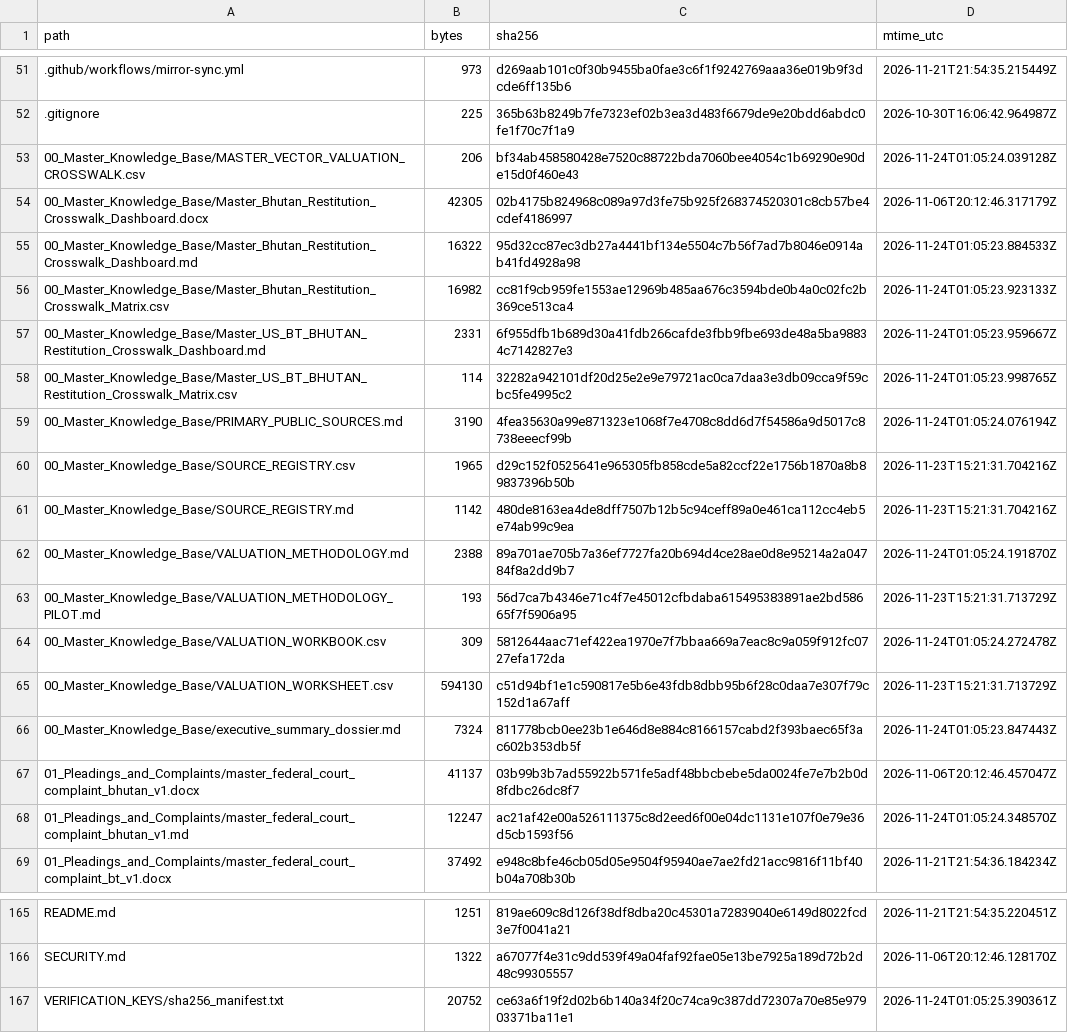
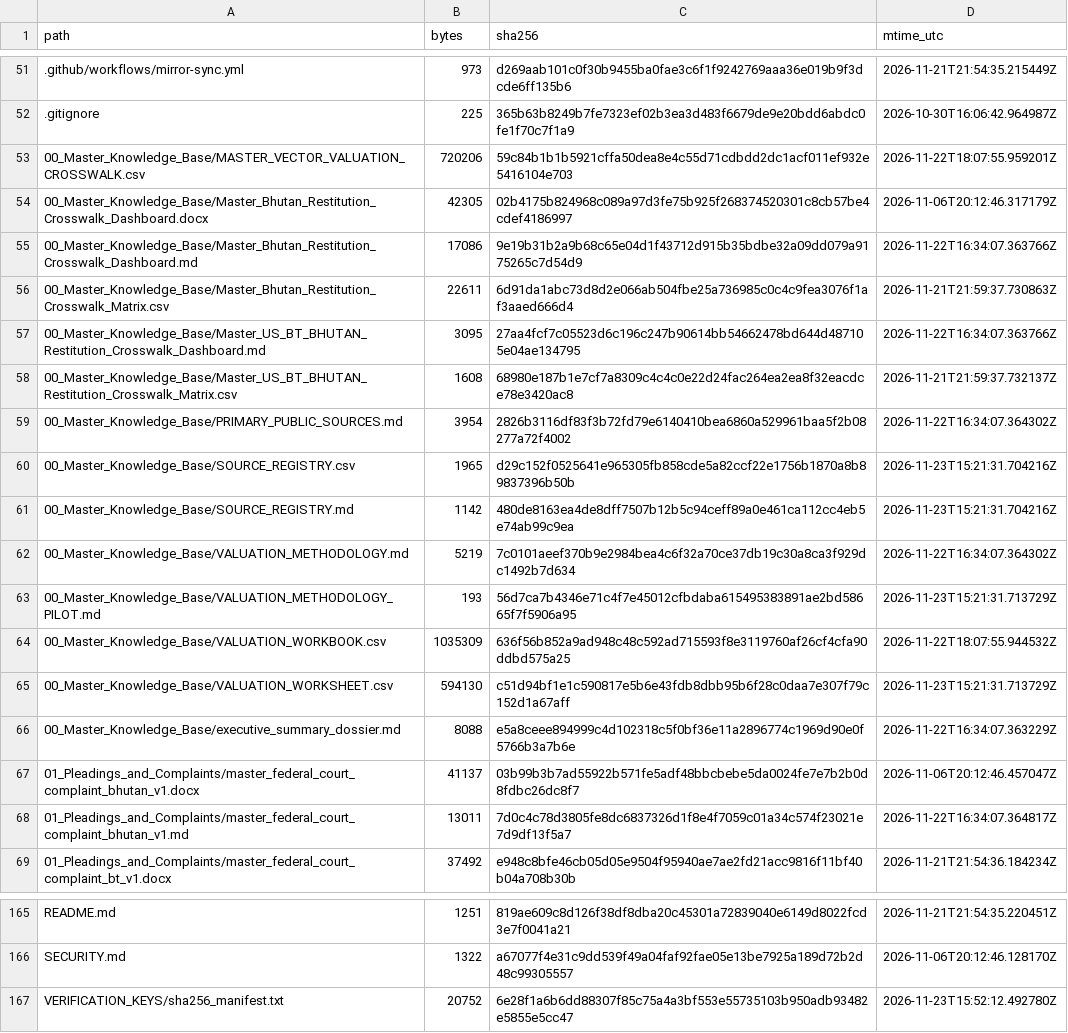
Before and after one commit to GlobalRestitutionAlliance/asia-us-bt-bhutan-master-litigation, a CSV file: 99_Archives_and_Manifests/MANIFEST_SHA256.csv, drawn as a sheet; only a part is shown, gaps mark what is left out; the diff covers the shown part only.

```diff
--- a/99_Archives_and_Manifests/MANIFEST_SHA256.csv
+++ b/99_Archives_and_Manifests/MANIFEST_SHA256.csv
@@ -52,18 +52,18 @@ path,bytes,sha256,mtime_utc
 .gitignore,225,365b63b8249b7fe7323ef02b3ea3d483f6679de9e20bdd6abdc0fe1f70c7f1a9,2026-10-30T16:06:42.964987Z
-00_Master_Knowledge_Base/MASTER_VECTOR_VALUATION_CROSSWALK.csv,206,bf34ab458580428e7520c88722bda7060bee4054c1b69290e90de15d0f460e43,2026-11-24T01:05:24.039128Z
+00_Master_Knowledge_Base/MASTER_VECTOR_VALUATION_CROSSWALK.csv,720206,59c84b1b1b5921cffa50dea8e4c55d71cdbdd2dc1acf011ef932e5416104e703,2026-11-22T18:07:55.959201Z
 00_Master_Knowledge_Base/Master_Bhutan_Restitution_Crosswalk_Dashboard.docx,42305,02b4175b824968c089a97d3fe75b925f268374520301c8cb57be4cdef4186997,2026-11-06T20:12:46.317179Z
-00_Master_Knowledge_Base/Master_Bhutan_Restitution_Crosswalk_Dashboard.md,16322,95d32cc87ec3db27a4441bf134e5504c7b56f7ad7b8046e0914ab41fd4928a98,2026-11-24T01:05:23.884533Z
-00_Master_Knowledge_Base/Master_Bhutan_Restitution_Crosswalk_Matrix.csv,16982,cc81f9cb959fe1553ae12969b485aa676c3594bde0b4a0c02fc2b369ce513ca4,2026-11-24T01:05:23.923133Z
-00_Master_Knowledge_Base/Master_US_BT_BHUTAN_Restitution_Crosswalk_Dashboard.md,2331,6f955dfb1b689d30a41fdb266cafde3fbb9fbe693de48a5ba98834c7142827e3,2026-11-24T01:05:23.959667Z
-00_Master_Knowledge_Base/Master_US_BT_BHUTAN_Restitution_Crosswalk_Matrix.csv,114,32282a942101df20d25e2e9e79721ac0ca7daa3e3db09cca9f59cbc5fe4995c2,2026-11-24T01:05:23.998765Z
-00_Master_Knowledge_Base/PRIMARY_PUBLIC_SOURCES.md,3190,4fea35630a99e871323e1068f7e4708c8dd6d7f54586a9d5017c8738eeecf99b,2026-11-24T01:05:24.076194Z
+00_Master_Knowledge_Base/Master_Bhutan_Restitution_Crosswalk_Dashboard.md,17086,9e19b31b2a9b68c65e04d1f43712d915b35bdbe32a09dd079a9175265c7d54d9,2026-11-22T16:34:07.363766Z
+00_Master_Knowledge_Base/Master_Bhutan_Restitution_Crosswalk_Matrix.csv,22611,6d91da1abc73d8d2e066ab504fbe25a736985c0c4c9fea3076f1af3aaed666d4,2026-11-21T21:59:37.730863Z
+00_Master_Knowledge_Base/Master_US_BT_BHUTAN_Restitution_Crosswalk_Dashboard.md,3095,27aa4fcf7c05523d6c196c247b90614bb54662478bd644d487105e04ae134795,2026-11-22T16:34:07.363766Z
+00_Master_Knowledge_Base/Master_US_BT_BHUTAN_Restitution_Crosswalk_Matrix.csv,1608,68980e187b1e7cf7a8309c4c4c0e22d24fac264ea2ea8f32eacdce78e3420ac8,2026-11-21T21:59:37.732137Z
+00_Master_Knowledge_Base/PRIMARY_PUBLIC_SOURCES.md,3954,2826b3116df83f3b72fd79e6140410bea6860a529961baa5f2b08277a72f4002,2026-11-22T16:34:07.364302Z
 00_Master_Knowledge_Base/SOURCE_REGISTRY.csv,1965,d29c152f0525641e965305fb858cde5a82ccf22e1756b1870a8b89837396b50b,2026-11-23T15:21:31.704216Z
 00_Master_Knowledge_Base/SOURCE_REGISTRY.md,1142,480de8163ea4de8dff7507b12b5c94ceff89a0e461ca112cc4eb5e74ab99c9ea,2026-11-23T15:21:31.704216Z
-00_Master_Knowledge_Base/VALUATION_METHODOLOGY.md,2388,89a701ae705b7a36ef7727fa20b694d4ce28ae0d8e95214a2a04784f8a2dd9b7,2026-11-24T01:05:24.191870Z
+00_Master_Knowledge_Base/VALUATION_METHODOLOGY.md,5219,7c0101aeef370b9e2984bea4c6f32a70ce37db19c30a8ca3f929dc1492b7d634,2026-11-22T16:34:07.364302Z
 00_Master_Knowledge_Base/VALUATION_METHODOLOGY_PILOT.md,193,56d7ca7b4346e71c4f7e45012cfbdaba615495383891ae2bd58665f7f5906a95,2026-11-23T15:21:31.713729Z
-00_Master_Knowledge_Base/VALUATION_WORKBOOK.csv,309,5812644aac71ef422ea1970e7f7bbaa669a7eac8c9a059f912fc0727efa172da,2026-11-24T01:05:24.272478Z
+00_Master_Knowledge_Base/VALUATION_WORKBOOK.csv,1035309,636f56b852a9ad948c48c592ad715593f8e3119760af26cf4cfa90ddbd575a25,2026-11-22T18:07:55.944532Z
 00_Master_Knowledge_Base/VALUATION_WORKSHEET.csv,594130,c51d94bf1e1c590817e5b6e43fdb8dbb95b6f28c0daa7e307f79c152d1a67aff,2026-11-23T15:21:31.713729Z
-00_Master_Knowledge_Base/executive_summary_dossier.md,7324,811778bcb0ee23b1e646d8e884c8166157cabd2f393baec65f3ac602b353db5f,2026-11-24T01:05:23.847443Z
+00_Master_Knowledge_Base/executive_summary_dossier.md,8088,e5a8ceee894999c4d102318c5f0bf36e11a2896774c1969d90e0f5766b3a7b6e,2026-11-22T16:34:07.363229Z
 01_Pleadings_and_Complaints/master_federal_court_complaint_bhutan_v1.docx,41137,03b99b3b7ad55922b571fe5adf48bbcbebe5da0024fe7e7b2b0d8fdbc26dc8f7,2026-11-06T20:12:46.457047Z
-01_Pleadings_and_Complaints/master_federal_court_complaint_bhutan_v1.md,12247,ac21af42e00a526111375c8d2eed6f00e04dc1131e107f0e79e36d5cb1593f56,2026-11-24T01:05:24.348570Z
+01_Pleadings_and_Complaints/master_federal_court_complaint_bhutan_v1.md,13011,7d0c4c78d3805fe8dc6837326d1f8e4f7059c01a34c574f23021e7d9df13f5a7,2026-11-22T16:34:07.364817Z
 01_Pleadings_and_Complaints/master_federal_court_complaint_bt_v1.docx,37492,e948c8bfe46cb05d05e9504f95940ae7ae2fd21acc9816f11bf40b04a708b30b,2026-11-21T21:54:36.184234Z
@@ -166,2 +166,2 @@ README.md,1251,819ae609c8d126f38df8dba20c45301a72839040e6149d8022fcd3e7f0041a21,
 SECURITY.md,1322,a67077f4e31c9dd539f49a04faf92fae05e13be7925a189d72b2d48c99305557,2026-11-06T20:12:46.128170Z
-VERIFICATION_KEYS/sha256_manifest.txt,20752,ce63a6f19f2d02b6b140a34f20c74ca9c387dd72307a70e85e97903371ba11e1,2026-11-24T01:05:25.390361Z
+VERIFICATION_KEYS/sha256_manifest.txt,20752,6e28f1a6b6dd88307f85c75a4a3bf553e55735103b950adb93482e5855e5cc47,2026-11-23T15:52:12.492780Z
```
Also changed, not shown: 33 edited cells elsewhere in this file, 00_Master_Knowledge_Base/Master_Bhutan_Restitution_Crosswalk_Matrix.csv, 21 other files.
